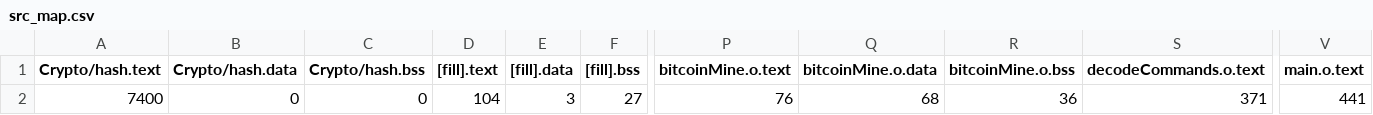
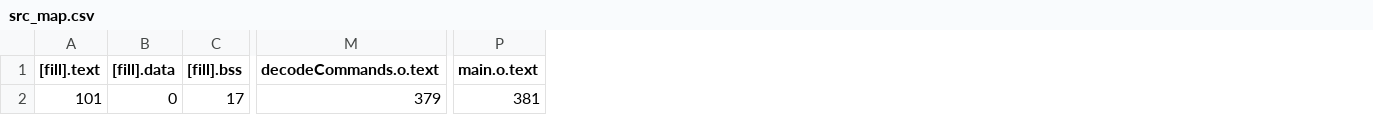
Before and after one commit to martinferianc/EmbeddedSystems-EIE3, a CSV file: Coursework 2/src/BUILD/NUCLEO_F303K8/GCC_ARM/src_map.csv, drawn as a sheet; only a part is shown, gaps mark what is left out; removed rows and columns are numbered as before the commit, all else as after; the diff covers the shown part only; the diff names each change by its address in the sheet, - before the commit and + after, or states it on an @@ line.

Commit message:
commands are working (in and out)

```diff
--- a/Coursework 2/src/BUILD/NUCLEO_F303K8/GCC_ARM/src_map.csv
+++ b/Coursework 2/src/BUILD/NUCLEO_F303K8/GCC_ARM/src_map.csv
-column A (Crypto/hash.text), row 2: 7400
-column B (Crypto/hash.data), row 2: 0
-column C (Crypto/hash.bss), row 2: 0
-column P (bitcoinMine.o.text), row 2: 76
-column Q (bitcoinMine.o.data), row 2: 68
-column R (bitcoinMine.o.bss), row 2: 36
-A2 ([fill].text): 104
+A2 ([fill].text): 101
-B2 ([fill].data): 3
+B2 ([fill].data): 0
-C2 ([fill].bss): 27
+C2 ([fill].bss): 17
-M2 (decodeCommands.o.text): 371
+M2 (decodeCommands.o.text): 379
-P2 (main.o.text): 441
+P2 (main.o.text): 381
```
Also changed, not shown: 10 edited cells elsewhere in this file, 8 other files.
